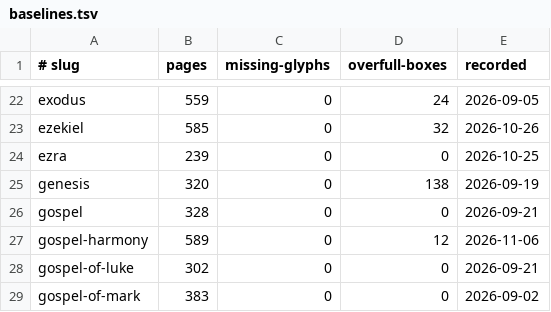
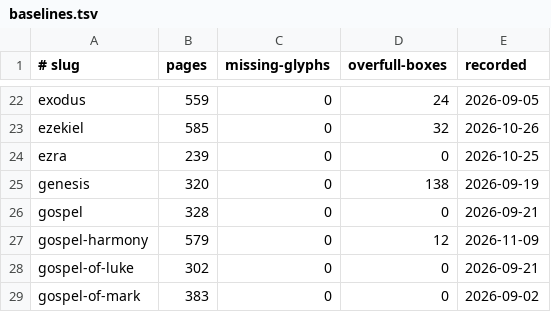
Before and after one commit to jimxzai/pubhub, a TSV file: .claude/skills/eat-bible/baselines.tsv, drawn as a sheet; only a part is shown, gaps mark what is left out.

```diff
--- a/.claude/skills/eat-bible/baselines.tsv
+++ b/.claude/skills/eat-bible/baselines.tsv
@@ -26,3 +26,3 @@ genesis	320	0	138	2026-09-19
 gospel	328	0	0	2026-09-21
-gospel-harmony	589	0	12	2026-11-06
+gospel-harmony	579	0	12	2026-11-09
 gospel-of-luke	302	0	0	2026-09-21
```
Also changed, not shown: 40 other files.
